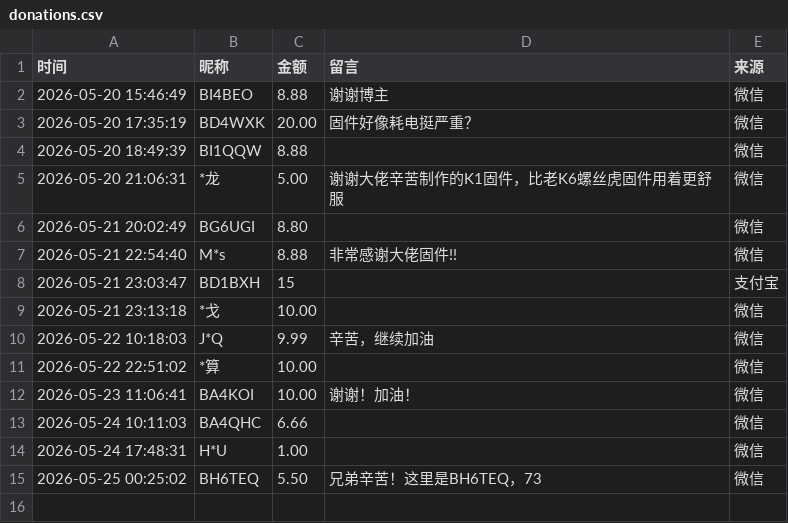
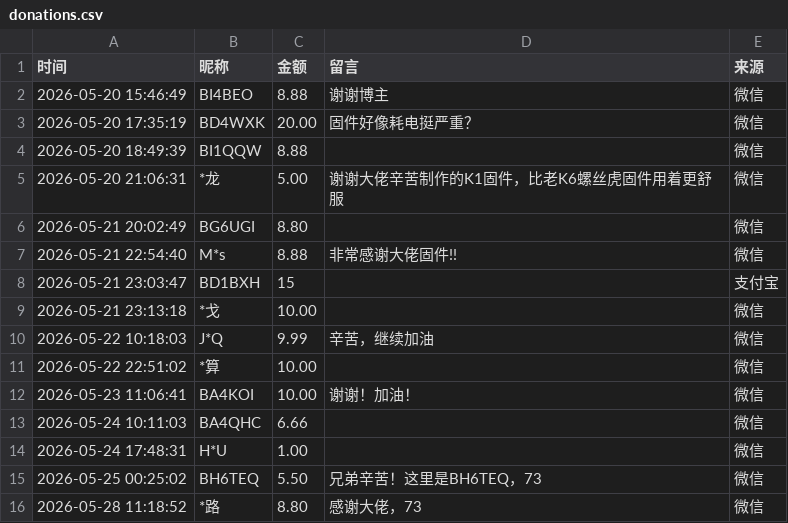
Before and after one commit to EthanYan6/Dondji, a CSV file: docs/data/donations.csv, drawn as a sheet; the diff names each change by its address in the sheet, - before the commit and + after, or states it on an @@ line.

```diff
--- a/docs/data/donations.csv
+++ b/docs/data/donations.csv
+row 16: 2026-05-28 11:18:52 | *路 | 8.80 | 感谢大佬，73 | 微信
```
Also changed, not shown: 1 other file.
